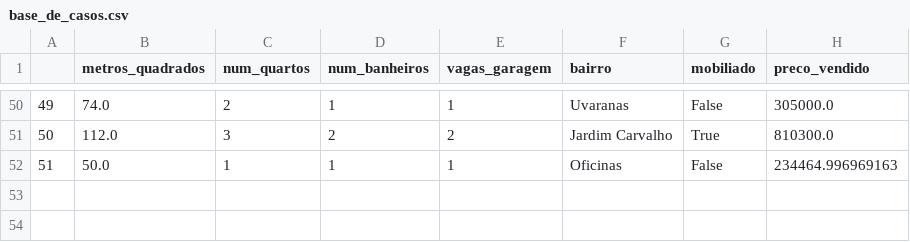
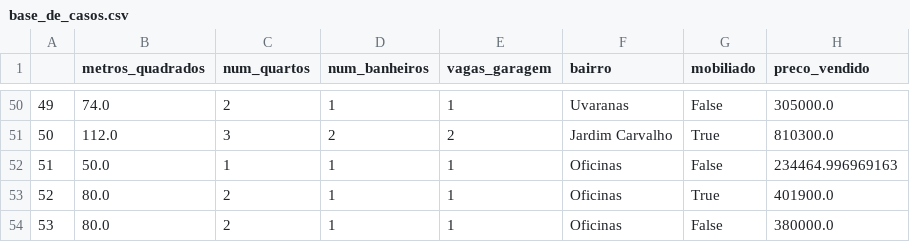
Before and after one commit to artrosisca/avaliacao-imoveis-CBR, a CSV file: base_de_casos.csv, drawn as a sheet; only a part is shown, gaps mark what is left out; the diff names each change by its address in the sheet, - before the commit and + after, or states it on an @@ line.

```diff
--- a/base_de_casos.csv
+++ b/base_de_casos.csv
+row 53: 52 | 80.0 | 2 | 1 | 1 | Oficinas | True | 401900.0
+row 54: 53 | 80.0 | 2 | 1 | 1 | Oficinas | False | 380000.0
```
Also changed, not shown: 2 other files.
